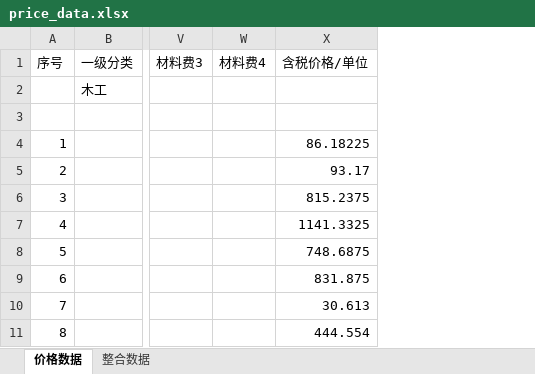
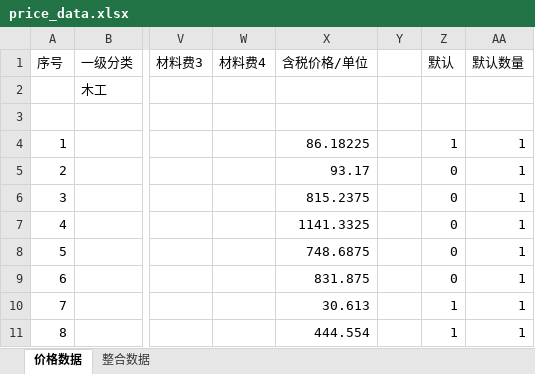
Before and after one commit to MMMiaotl/IngRenoQuote, an Excel workbook: data/price_data.xlsx, sheet 价格数据, drawn as a sheet; only a part is shown, gaps mark what is left out; values as stored, in another font and other column widths than the file's, no borders; the diff names each change by its address in the sheet, - before the commit and + after, or states it on an @@ line.

```diff
--- a/data/price_data.xlsx (sheet 价格数据)
+++ b/data/price_data.xlsx (sheet 价格数据)
+column Y, empty
+column Z (默认), rows 4-11: 1 | 0 | 0 | 0 | 0 | 0 | 1 | 1
+column AA (默认数量), rows 4-11: all 1
```
Also changed, not shown: 3 other files.
